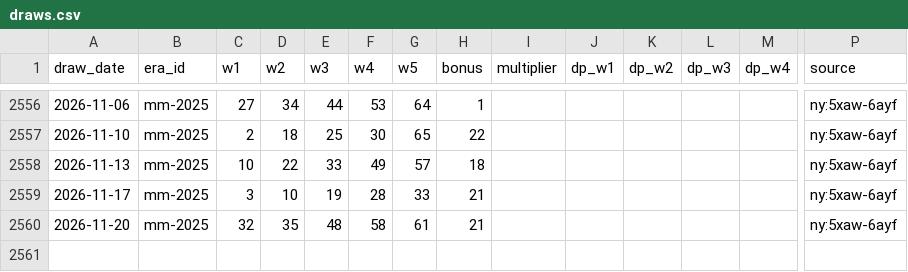
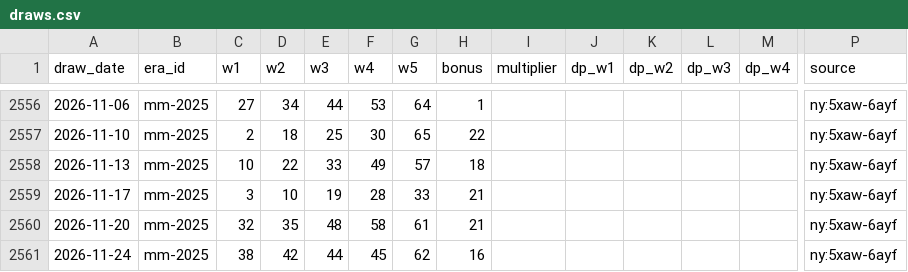
Before and after one commit to cruiseliner/lottery-master-archive, a CSV file: data/megamillions/draws.csv, drawn as a sheet; only a part is shown, gaps mark what is left out; rows hold the shown columns only; the diff names each change by its address in the sheet, - before the commit and + after, or states it on an @@ line.

```diff
--- a/data/megamillions/draws.csv
+++ b/data/megamillions/draws.csv
+row 2561: 2026-11-24 | mm-2025 | 38 | 42 | 44 | 45 | 62 | 16 |  |  |  |  |  | ny:5xaw-6ayf
```
Also changed, not shown: data/ingest_log.csv, data/megamillions/missing.csv, 1 other file.
